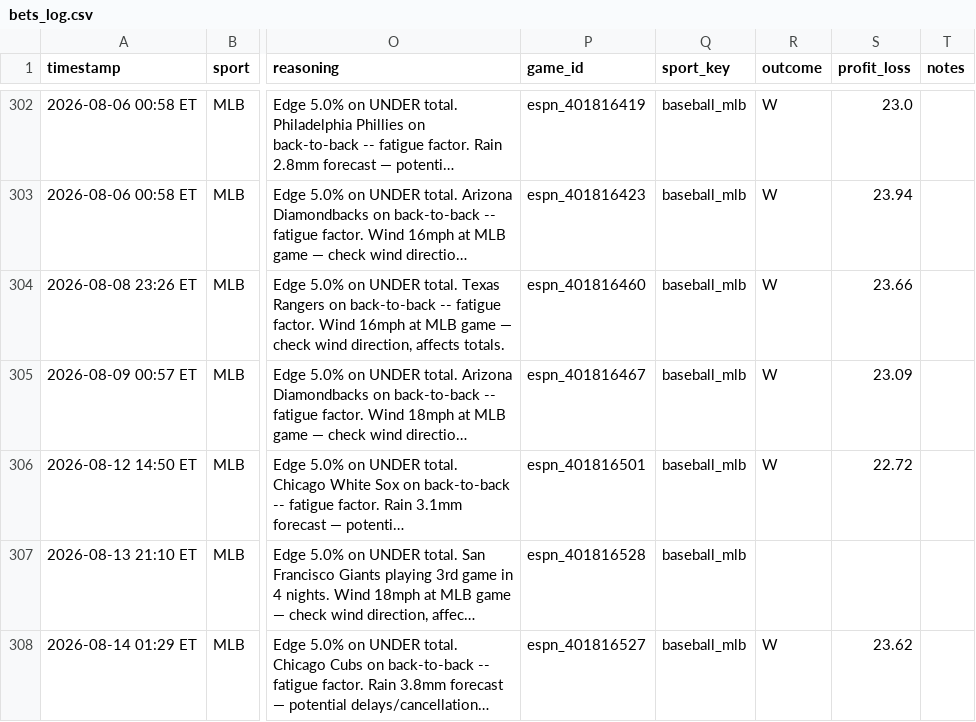
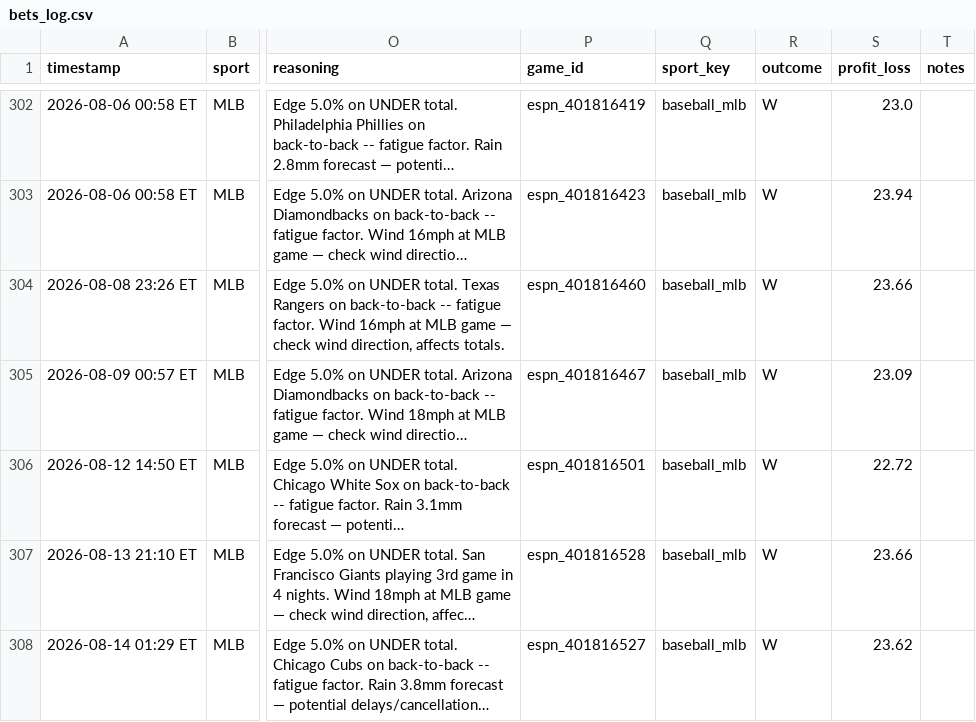
Before and after one commit to mehpackers13/fanduel-bot, a CSV file: bets_log.csv, drawn as a sheet; only a part is shown, gaps mark what is left out; long unchanged cells end in …; the diff names each change by its address in the sheet, - before the commit and + after, or states it on an @@ line.

```diff
--- a/bets_log.csv
+++ b/bets_log.csv
-R307 (outcome): (empty)
+R307 (outcome): W
-S307 (profit_loss): (empty)
+S307 (profit_loss): 23.66
```
Also changed, not shown: 3 other files.
